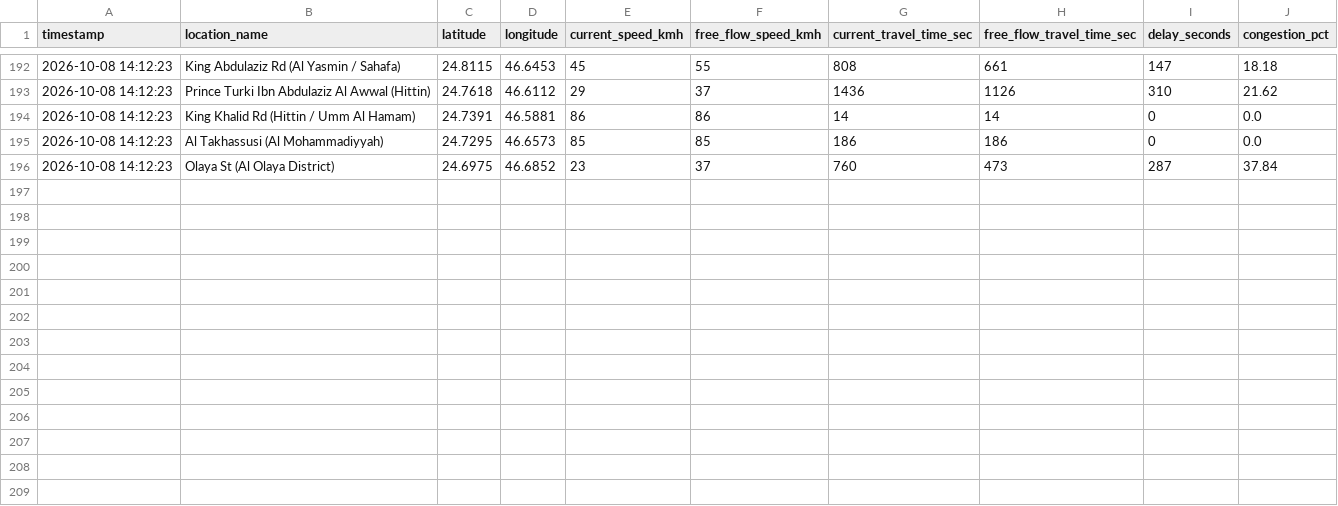
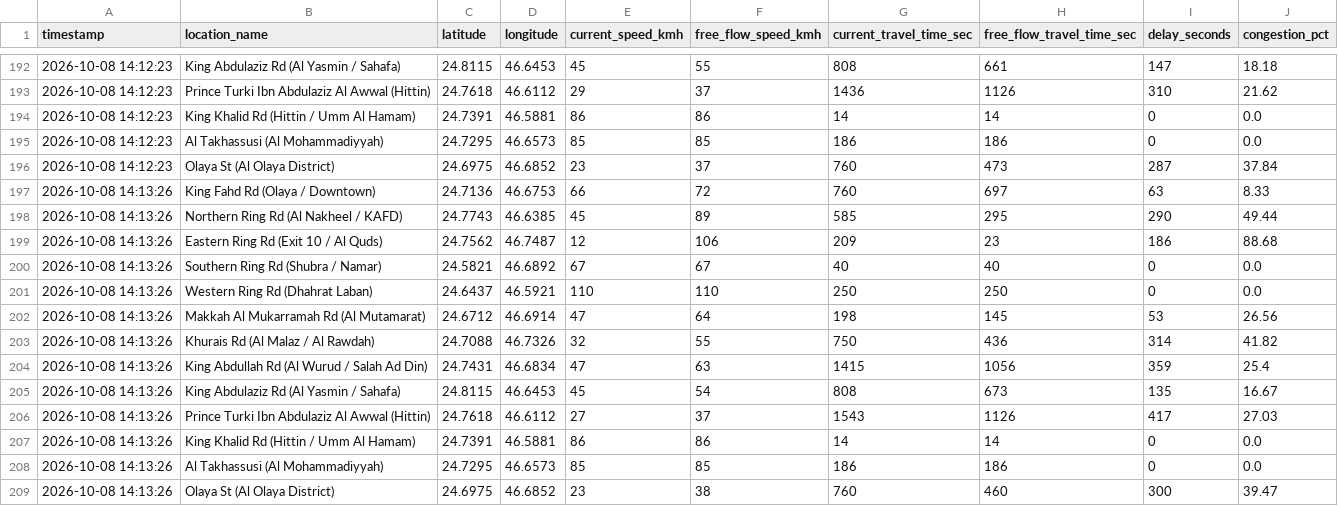
Before and after one commit to rmsmunti3/riyadh-traffic-collector, a CSV file: traffic_data.csv, drawn as a sheet; only a part is shown, gaps mark what is left out; the diff names each change by its address in the sheet, - before the commit and + after, or states it on an @@ line.

Commit message:
Auto-update traffic data: 2026-10-08 14:13:26

```diff
--- a/traffic_data.csv
+++ b/traffic_data.csv
+row 197: 2026-10-08 14:13:26 | King Fahd Rd (Olaya / Downtown) | 24.7136 | 46.6753 | 66 | 72 | 760 | 697 | 63 | 8.33
+row 198: 2026-10-08 14:13:26 | Northern Ring Rd (Al Nakheel / KAFD) | 24.7743 | 46.6385 | 45 | 89 | 585 | 295 | 290 | 49.44
+row 199: 2026-10-08 14:13:26 | Eastern Ring Rd (Exit 10 / Al Quds) | 24.7562 | 46.7487 | 12 | 106 | 209 | 23 | 186 | 88.68
+row 200: 2026-10-08 14:13:26 | Southern Ring Rd (Shubra / Namar) | 24.5821 | 46.6892 | 67 | 67 | 40 | 40 | 0 | 0.0
+row 201: 2026-10-08 14:13:26 | Western Ring Rd (Dhahrat Laban) | 24.6437 | 46.5921 | 110 | 110 | 250 | 250 | 0 | 0.0
+row 202: 2026-10-08 14:13:26 | Makkah Al Mukarramah Rd (Al Mutamarat) | 24.6712 | 46.6914 | 47 | 64 | 198 | 145 | 53 | 26.56
+row 203: 2026-10-08 14:13:26 | Khurais Rd (Al Malaz / Al Rawdah) | 24.7088 | 46.7326 | 32 | 55 | 750 | 436 | 314 | 41.82
+row 204: 2026-10-08 14:13:26 | King Abdullah Rd (Al Wurud / Salah Ad Din) | 24.7431 | 46.6834 | 47 | 63 | 1415 | 1056 | 359 | 25.4
+row 205: 2026-10-08 14:13:26 | King Abdulaziz Rd (Al Yasmin / Sahafa) | 24.8115 | 46.6453 | 45 | 54 | 808 | 673 | 135 | 16.67
+row 206: 2026-10-08 14:13:26 | Prince Turki Ibn Abdulaziz Al Awwal (Hittin) | 24.7618 | 46.6112 | 27 | 37 | 1543 | 1126 | 417 | 27.03
+row 207: 2026-10-08 14:13:26 | King Khalid Rd (Hittin / Umm Al Hamam) | 24.7391 | 46.5881 | 86 | 86 | 14 | 14 | 0 | 0.0
+row 208: 2026-10-08 14:13:26 | Al Takhassusi (Al Mohammadiyyah) | 24.7295 | 46.6573 | 85 | 85 | 186 | 186 | 0 | 0.0
+row 209: 2026-10-08 14:13:26 | Olaya St (Al Olaya District) | 24.6975 | 46.6852 | 23 | 38 | 760 | 460 | 300 | 39.47
```
